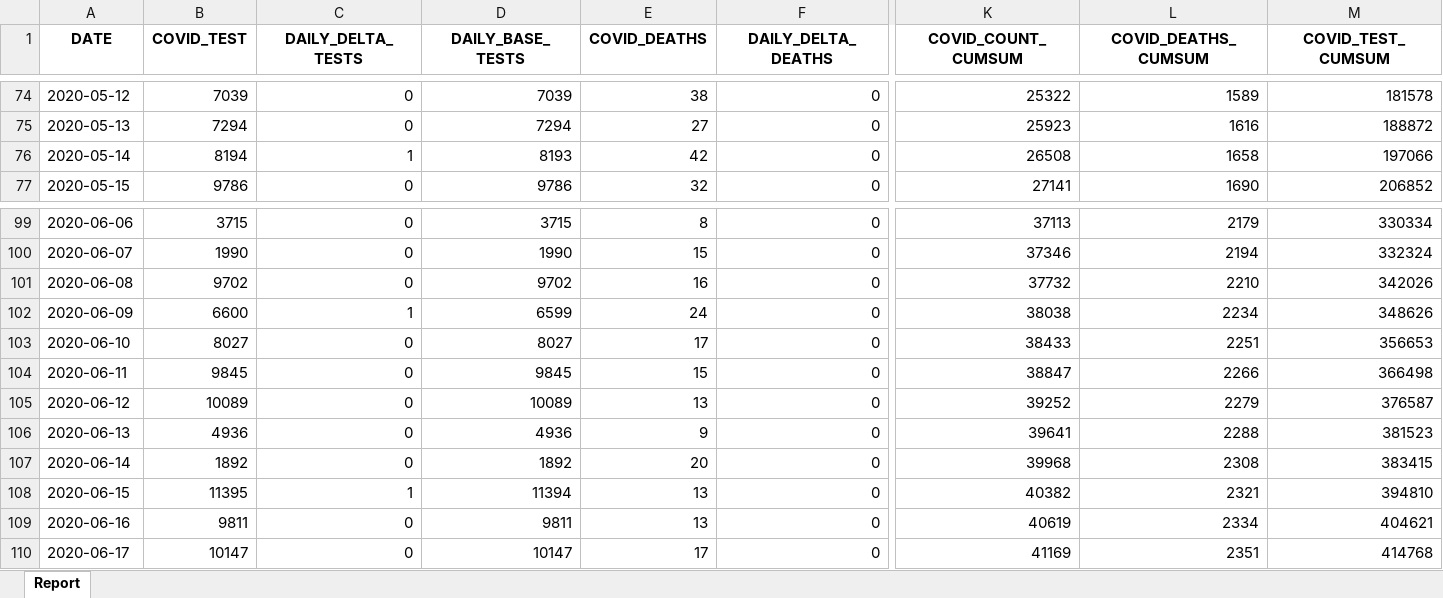
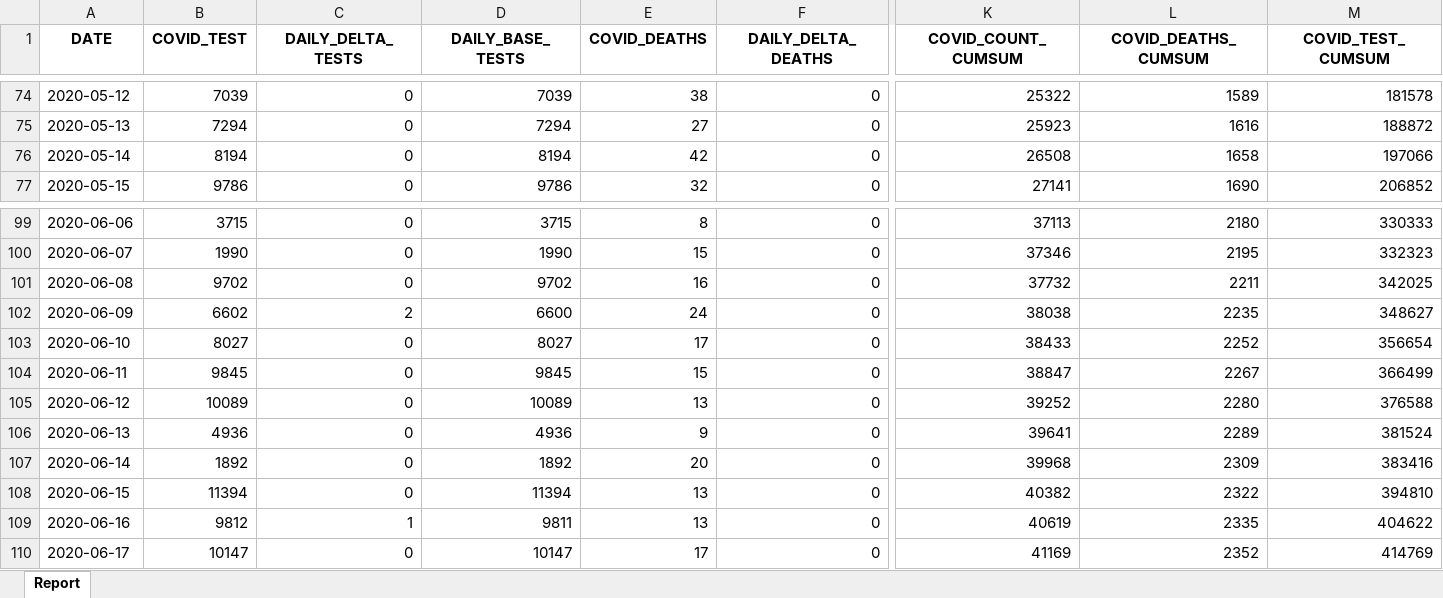
Before and after one commit to ercbk/Indiana-COVID-19-Tracker, an Excel workbook: data/test-case-trend.xlsx, sheet Report, drawn as a sheet; only a part is shown, gaps mark what is left out; values as stored, in another font and other column widths than the file's, no borders; the diff covers the shown part only; the diff names each change by its address in the sheet, - before the commit and + after, or states it on an @@ line.

```diff
--- a/data/test-case-trend.xlsx (sheet Report)
+++ b/data/test-case-trend.xlsx (sheet Report)
-C76 (DAILY_DELTA_TESTS): 1
+C76 (DAILY_DELTA_TESTS): 0
-D76 (DAILY_BASE_TESTS): 8193
+D76 (DAILY_BASE_TESTS): 8194
-L99 (COVID_DEATHS_CUMSUM): 2179
+L99 (COVID_DEATHS_CUMSUM): 2180
-M99 (COVID_TEST_CUMSUM): 330334
+M99 (COVID_TEST_CUMSUM): 330333
-L100 (COVID_DEATHS_CUMSUM): 2194
+L100 (COVID_DEATHS_CUMSUM): 2195
-M100 (COVID_TEST_CUMSUM): 332324
+M100 (COVID_TEST_CUMSUM): 332323
-L101 (COVID_DEATHS_CUMSUM): 2210
+L101 (COVID_DEATHS_CUMSUM): 2211
-M101 (COVID_TEST_CUMSUM): 342026
+M101 (COVID_TEST_CUMSUM): 342025
-B102 (COVID_TEST): 6600
+B102 (COVID_TEST): 6602
-C102 (DAILY_DELTA_TESTS): 1
+C102 (DAILY_DELTA_TESTS): 2
-D102 (DAILY_BASE_TESTS): 6599
+D102 (DAILY_BASE_TESTS): 6600
-L102 (COVID_DEATHS_CUMSUM): 2234
+L102 (COVID_DEATHS_CUMSUM): 2235
-M102 (COVID_TEST_CUMSUM): 348626
+M102 (COVID_TEST_CUMSUM): 348627
-L103 (COVID_DEATHS_CUMSUM): 2251
+L103 (COVID_DEATHS_CUMSUM): 2252
-M103 (COVID_TEST_CUMSUM): 356653
+M103 (COVID_TEST_CUMSUM): 356654
-L104 (COVID_DEATHS_CUMSUM): 2266
+L104 (COVID_DEATHS_CUMSUM): 2267
-M104 (COVID_TEST_CUMSUM): 366498
+M104 (COVID_TEST_CUMSUM): 366499
-L105 (COVID_DEATHS_CUMSUM): 2279
+L105 (COVID_DEATHS_CUMSUM): 2280
-M105 (COVID_TEST_CUMSUM): 376587
+M105 (COVID_TEST_CUMSUM): 376588
-L106 (COVID_DEATHS_CUMSUM): 2288
+L106 (COVID_DEATHS_CUMSUM): 2289
-M106 (COVID_TEST_CUMSUM): 381523
+M106 (COVID_TEST_CUMSUM): 381524
-L107 (COVID_DEATHS_CUMSUM): 2308
+L107 (COVID_DEATHS_CUMSUM): 2309
-M107 (COVID_TEST_CUMSUM): 383415
+M107 (COVID_TEST_CUMSUM): 383416
-B108 (COVID_TEST): 11395
+B108 (COVID_TEST): 11394
-C108 (DAILY_DELTA_TESTS): 1
+C108 (DAILY_DELTA_TESTS): 0
-L108 (COVID_DEATHS_CUMSUM): 2321
+L108 (COVID_DEATHS_CUMSUM): 2322
-B109 (COVID_TEST): 9811
+B109 (COVID_TEST): 9812
-C109 (DAILY_DELTA_TESTS): 0
+C109 (DAILY_DELTA_TESTS): 1
-L109 (COVID_DEATHS_CUMSUM): 2334
+L109 (COVID_DEATHS_CUMSUM): 2335
-M109 (COVID_TEST_CUMSUM): 404621
+M109 (COVID_TEST_CUMSUM): 404622
-L110 (COVID_DEATHS_CUMSUM): 2351
+L110 (COVID_DEATHS_CUMSUM): 2352
-M110 (COVID_TEST_CUMSUM): 414768
+M110 (COVID_TEST_CUMSUM): 414769
```
Also changed, not shown: 1 added row and 194 edited cells elsewhere in this sheet, 6 other files.
